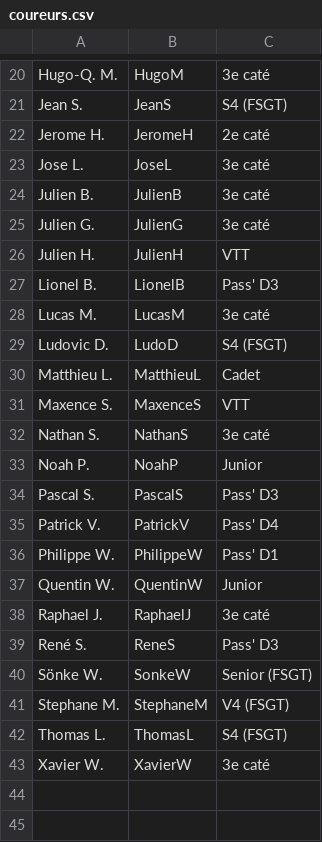
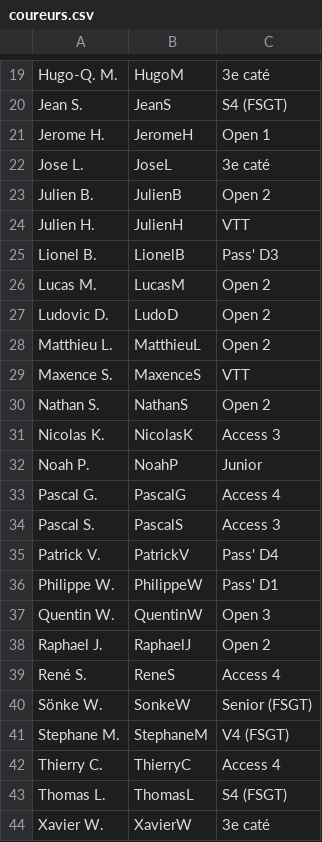
Before and after one commit to FlorianKohler/VCS-Altkirch, a CSV file: _data/coureurs.csv, drawn as a sheet; only a part is shown, gaps mark what is left out; the diff covers the shown part only.

```diff
--- a/_data/coureurs.csv
+++ b/_data/coureurs.csv
@@ -21,22 +20,24 @@ Hugo-Q. M.,HugoM,3e caté
 Jean S.,JeanS,S4 (FSGT)
-Jerome H.,JeromeH,2e caté
+Jerome H.,JeromeH,Open 1
 Jose L.,JoseL,3e caté
-Julien B.,JulienB,3e caté
-Julien G.,JulienG,3e caté
+Julien B.,JulienB,Open 2
 Julien H.,JulienH,VTT
 Lionel B.,LionelB,Pass' D3
-Lucas M.,LucasM,3e caté
-Ludovic D.,LudoD,S4 (FSGT)
-Matthieu L.,MatthieuL,Cadet
+Lucas M.,LucasM,Open 2
+Ludovic D.,LudoD,Open 2
+Matthieu L.,MatthieuL,Open 2
 Maxence S.,MaxenceS,VTT
-Nathan S.,NathanS,3e caté
+Nathan S.,NathanS,Open 2
+Nicolas K.,NicolasK,Access 3
 Noah P.,NoahP,Junior
-Pascal S.,PascalS,Pass' D3
+Pascal G.,PascalG,Access 4
+Pascal S.,PascalS,Access 3
 Patrick V.,PatrickV,Pass' D4
 Philippe W.,PhilippeW,Pass' D1
-Quentin W.,QuentinW,Junior
-Raphael J.,RaphaelJ,3e caté
-René S.,ReneS,Pass' D3
+Quentin W.,QuentinW,Open 3
+Raphael J.,RaphaelJ,Open 2
+René S.,ReneS,Access 4
 Sönke W.,SonkeW,Senior (FSGT)
 Stephane M.,StephaneM,V4 (FSGT)
+Thierry C.,ThierryC,Access 4
 Thomas L.,ThomasL,S4 (FSGT)
```
Also changed, not shown: 1 added row, 2 removed rows and 7 edited cells elsewhere in this file, 13 other files.
